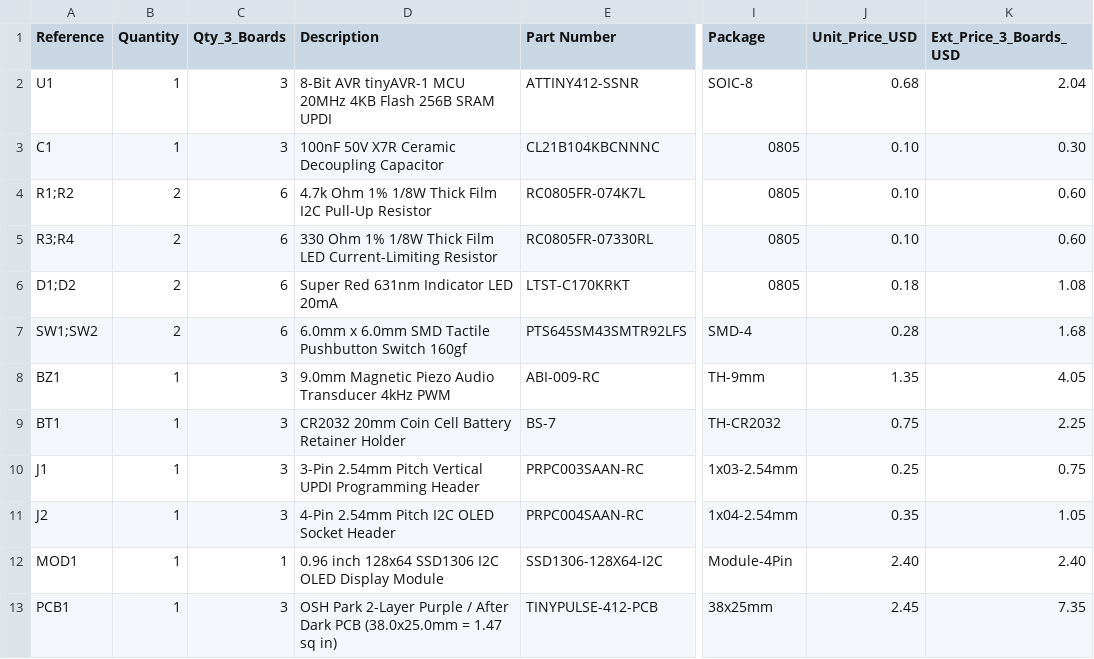
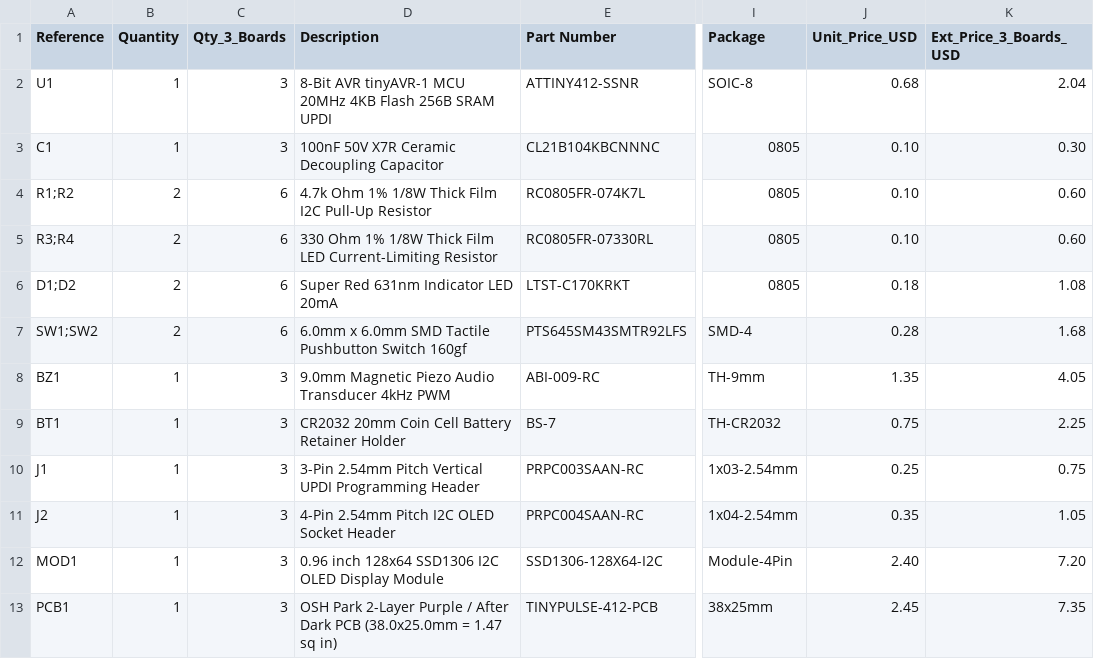
Before and after one commit to draarivpatel-ui/tinypulse-412, a CSV file: hardware/bom.csv, drawn as a sheet; only a part is shown, gaps mark what is left out; the diff names each change by its address in the sheet, - before the commit and + after, or states it on an @@ line.

Commit message:
Fix unsolderable Gerbers, wrong clock assumption, and schematic gaps
- Regenerated Gerbers and ZIPs now plot every pad and every track in
  the KiCad board (previously 13/41 pads, 3/15 tracks): J2, BZ1 and BT1
  holes now have annular rings
- Added clock_init() writing CLKCTRL.MCLKCTRLB (PDIV=4x, PEN=1) so
  CLK_PER is 5 MHz as Makefile assumes; tones, delays and TWI were
  running on the uncalibrated reset clock
- Added 30 ms software debounce lockout on both button columns after a
  confirmed press; 1 kHz scan with rising edge could multi-fire
- OLED render_status_bar() now writes column and page addresses before
  drawing so the bar redraws in place instead of marching across GDDRAM
- Schematic now carries all 14 BOM refdes (added SW1, SW2, BZ1, BT1,
  J1, J2 symbols and instances) with net labels
- BOM MOD1 quantity corrected to 3 and total resynced to 28.95
- SCALE_NOTES.freqHz now equals actual TCA0 output so the UI and
  firmware readout agree; computeTca0FrequencyHz guards negative notes
- Viewer LED anode nets correctly labeled LED1_A/LED2_A (were misnamed
  as row/column control), JOURNAL silkscreen claim corrected
- Design rules: removed chip-badge kicker, subtitle tagline, helper
  lines under section titles; favicon added (kills 404 console error)
- Tests 6 to 10: Gerber/PCB pad and track coverage with annular-ring
  check, schematic refdes coverage, firmware invariants, math edge
  cases, BOM internal consistency

```diff
--- a/hardware/bom.csv
+++ b/hardware/bom.csv
-C12 (Qty_3_Boards): 1
+C12 (Qty_3_Boards): 3
-K12 (Ext_Price_3_Boards_USD): 2.40
+K12 (Ext_Price_3_Boards_USD): 7.20
```
Also changed, not shown: 18 other files.
